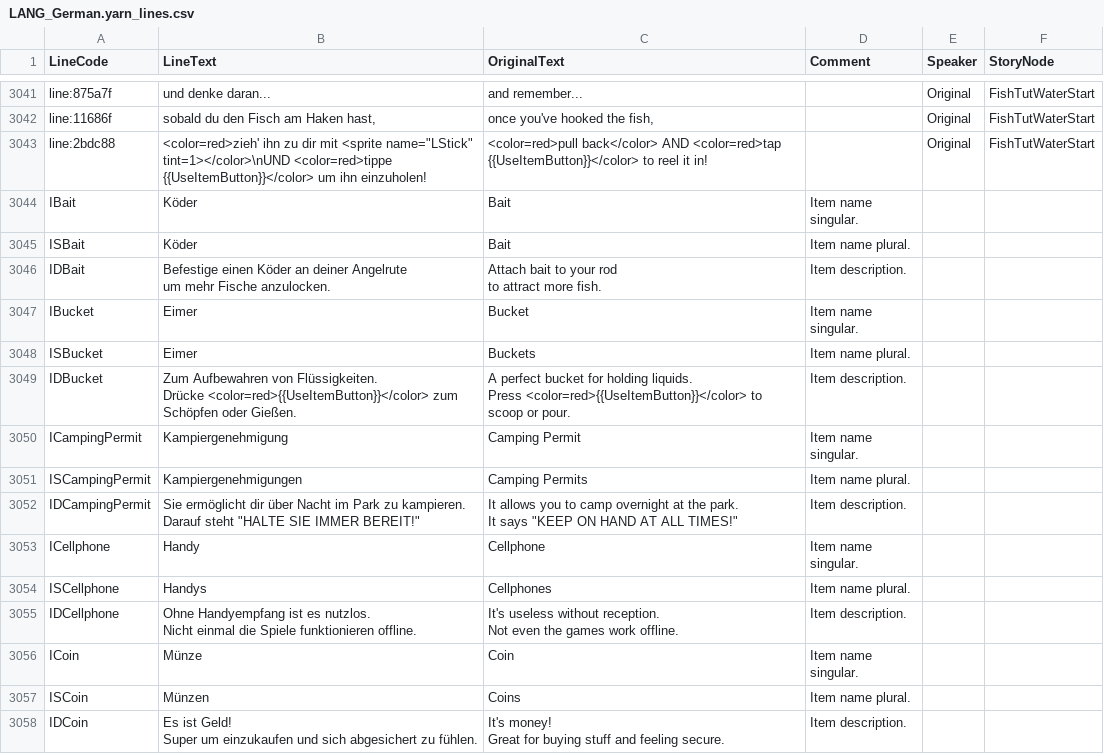
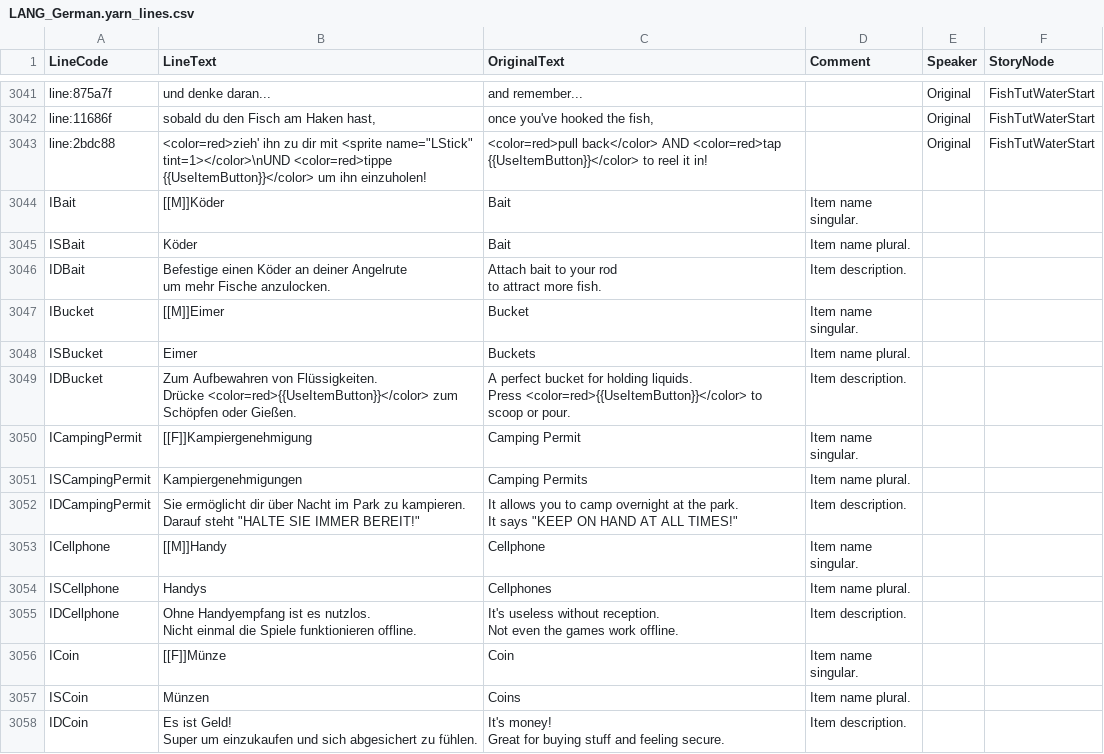
Before and after one commit to Divisor82/ashorthike-translation-de, a CSV file: LANG_German.yarn_lines.csv, drawn as a sheet; only a part is shown, gaps mark what is left out; the diff covers the shown part only.

```diff
--- a/LANG_German.yarn_lines.csv
+++ b/LANG_German.yarn_lines.csv
@@ -3043,3 +3043,3 @@ line:11686f,"sobald du den Fisch am Haken hast,","once you've hooked the fish,",
 line:2bdc88,"<color=red>zieh' ihn zu dir mit <sprite name=""LStick"" tint=1></color>\nUND <color=red>tippe {{UseItemButton}}</color> um ihn einzuholen!",<color=red>pull back</color> AND <color=red>tap {{UseItemButton}}</color> to reel it in!,,Original,FishTutWaterStart
-IBait,Köder,Bait,Item name singular.,,
+IBait,[[M]]Köder,Bait,Item name singular.,,
 ISBait,Köder,Bait,Item name plural.,,
@@ -3048,3 +3048,3 @@ um mehr Fische anzulocken.","Attach bait to your rod
 to attract more fish.",Item description.,,
-IBucket,Eimer,Bucket,Item name singular.,,
+IBucket,[[M]]Eimer,Bucket,Item name singular.,,
 ISBucket,Eimer,Buckets,Item name plural.,,
@@ -3053,3 +3053,3 @@ Drücke <color=red>{{UseItemButton}}</color> zum Schöpfen oder Gießen.","A per
 Press <color=red>{{UseItemButton}}</color> to scoop or pour.",Item description.,,
-ICampingPermit,Kampiergenehmigung,Camping Permit,Item name singular.,,
+ICampingPermit,[[F]]Kampiergenehmigung,Camping Permit,Item name singular.,,
 ISCampingPermit,Kampiergenehmigungen,Camping Permits,Item name plural.,,
@@ -3058,3 +3058,3 @@ Darauf steht ""HALTE SIE IMMER BEREIT!""","It allows you to camp overnight at th
 It says ""KEEP ON HAND AT ALL TIMES!""",Item description.,,
-ICellphone,Handy,Cellphone,Item name singular.,,
+ICellphone,[[M]]Handy,Cellphone,Item name singular.,,
 ISCellphone,Handys,Cellphones,Item name plural.,,
@@ -3063,3 +3063,3 @@ Nicht einmal die Spiele funktionieren offline.","It's useless without reception.
 Not even the games work offline.",Item description.,,
-ICoin,Münze,Coin,Item name singular.,,
+ICoin,[[F]]Münze,Coin,Item name singular.,,
 ISCoin,Münzen,Coins,Item name plural.,,
```
Also changed, not shown: 1 added row and 28 edited cells elsewhere in this file.
